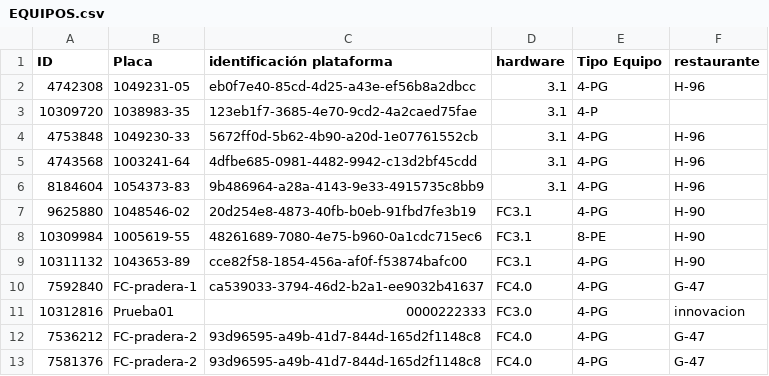
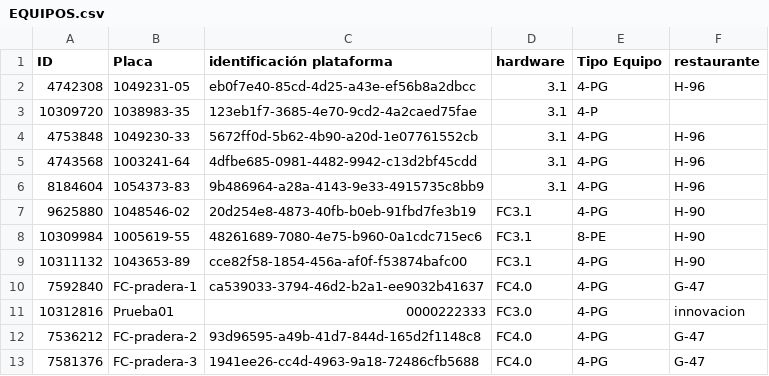
Before and after one commit to Proyectossole/Freidora-Cerrada-HP., a CSV file: Config-dispo/EQUIPOS.csv, drawn as a sheet.

Commit message:
Update EQUIPOS.csv

```diff
--- a/Config-dispo/EQUIPOS.csv
+++ b/Config-dispo/EQUIPOS.csv
@@ -12,2 +12,2 @@ ID,Placa,identificación plataforma,hardware,Tipo Equipo,restaurante,
 7536212,FC-pradera-2,93d96595-a49b-41d7-844d-165d2f1148c8,FC4.0,4-PG,G-47,
-7581376,FC-pradera-2,93d96595-a49b-41d7-844d-165d2f1148c8,FC4.0,4-PG,G-47,
+7581376,FC-pradera-3,1941ee26-cc4d-4963-9a18-72486cfb5688,FC4.0,4-PG,G-47,
```
